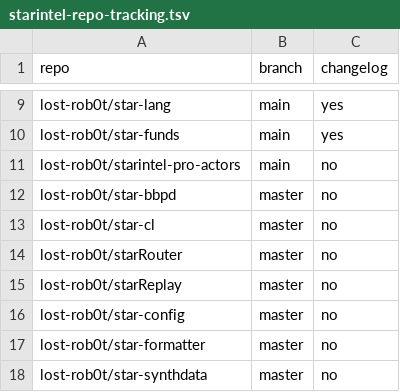
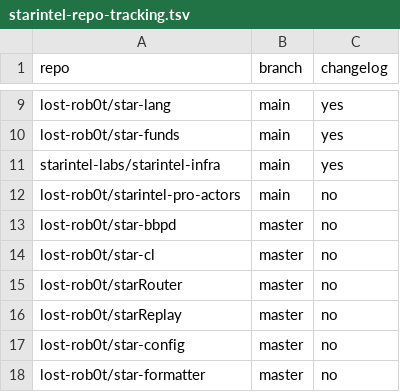
Before and after one commit to lost-rob0t/starintel-discord-reporting, a TSV file: config/starintel-repo-tracking.tsv, drawn as a sheet; only a part is shown, gaps mark what is left out; the shorter side is filled out with more unchanged rows; the diff names each change by its address in the sheet, - before the commit and + after, or states it on an @@ line.

Commit message:
config: track private StarIntel infra canonical branch

```diff
--- a/config/starintel-repo-tracking.tsv
+++ b/config/starintel-repo-tracking.tsv
+row 11: starintel-labs/starintel-infra | main | yes
```
